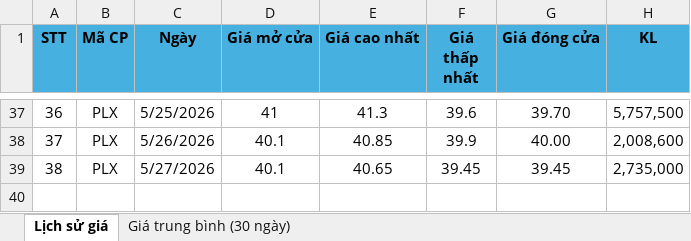
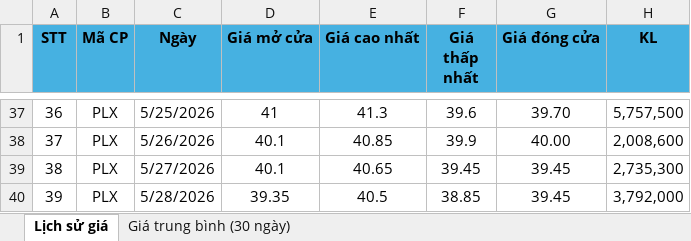
Before and after one commit to nmh21102003-a11y/plx-analytics-web, an Excel workbook: Du_lieu_PLX.xlsx, sheet Lịch sử giá, drawn as a sheet; only a part is shown, gaps mark what is left out; values as stored, in another font and other column widths than the file's, no borders; the diff names each change by its address in the sheet, - before the commit and + after, or states it on an @@ line.

Commit message:
Add files via upload

```diff
--- a/Du_lieu_PLX.xlsx (sheet Lịch sử giá)
+++ b/Du_lieu_PLX.xlsx (sheet Lịch sử giá)
-H39 (KL): 2,735,000
+H39 (KL): 2,735,300
+row 40: 39 | PLX | 5/28/2026 | 39.35 | 40.5 | 38.85 | 39.45 | 3,792,000
```
Also changed, not shown: sheet Giá trung bình (30 ngày).
